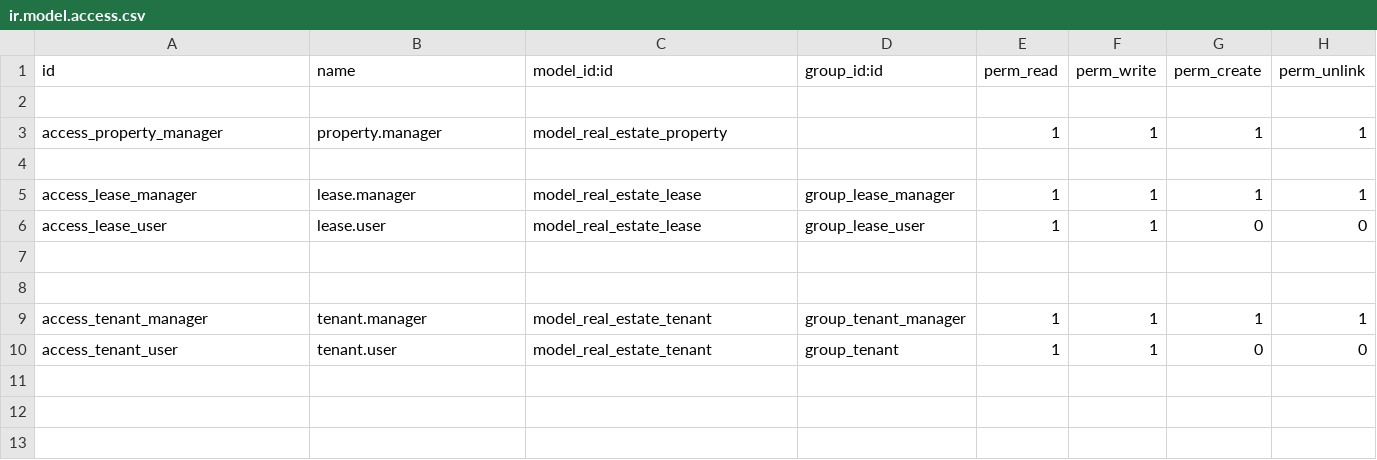
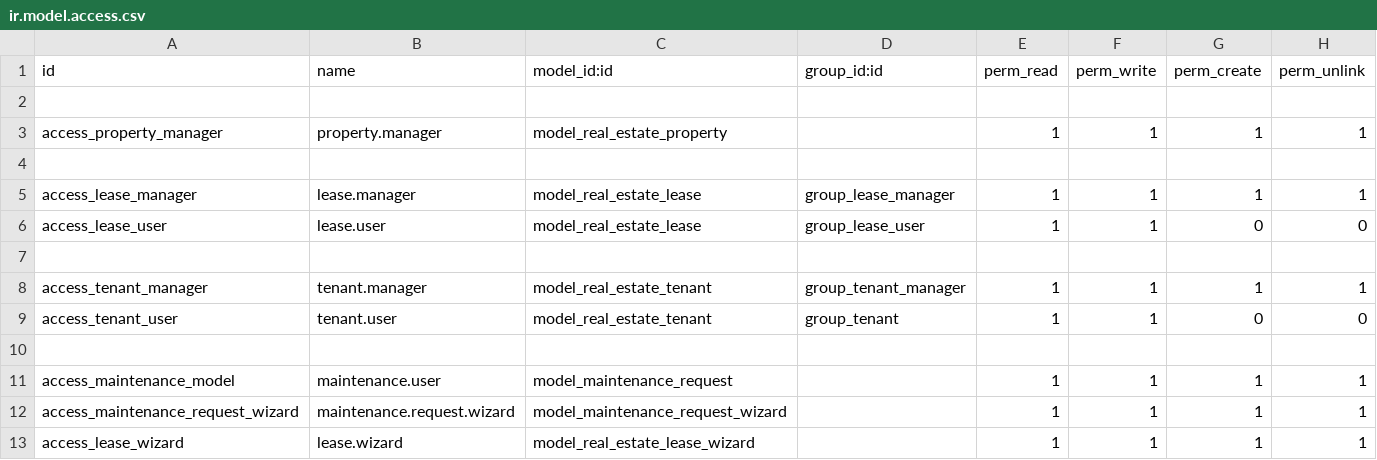
Before and after one commit to codebyhussein/real_estate_project, a CSV file: real_estate/security/ir.model.access.csv, drawn as a sheet.

Commit message:
Add maintenance request menu and update access rights for maintenance models

```diff
--- a/real_estate/security/ir.model.access.csv
+++ b/real_estate/security/ir.model.access.csv
@@ -7,4 +7,7 @@ access_lease_user,lease.user,model_real_estate_lease,group_lease_user,1,1,0,0
 
-
 access_tenant_manager,tenant.manager,model_real_estate_tenant,group_tenant_manager,1,1,1,1
 access_tenant_user,tenant.user,model_real_estate_tenant,group_tenant,1,1,0,0
+
+access_maintenance_model,maintenance.user,model_maintenance_request,,1,1,1,1
+access_maintenance_request_wizard,maintenance.request.wizard,model_maintenance_request_wizard,,1,1,1,1
+access_lease_wizard,lease.wizard,model_real_estate_lease_wizard,,1,1,1,1
```
Also changed, not shown: 2 other files.
